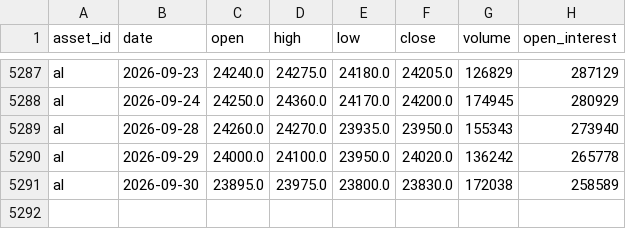
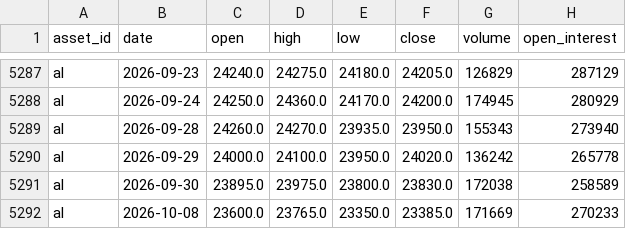
Before and after one commit to JunyiWu97/cross-asset-structure-monitor, a CSV file: data/history_public/al.csv, drawn as a sheet; only a part is shown, gaps mark what is left out.

```diff
--- a/data/history_public/al.csv
+++ b/data/history_public/al.csv
@@ -5291 +5291,2 @@ al,2026-09-29,24000.0,24100.0,23950.0,24020.0,136242,265778
 al,2026-09-30,23895.0,23975.0,23800.0,23830.0,172038,258589
+al,2026-10-08,23600.0,23765.0,23350.0,23385.0,171669,270233
```
Also changed, not shown: data/history_public/btc.csv, data/history_public/eth.csv, 38 other files.
